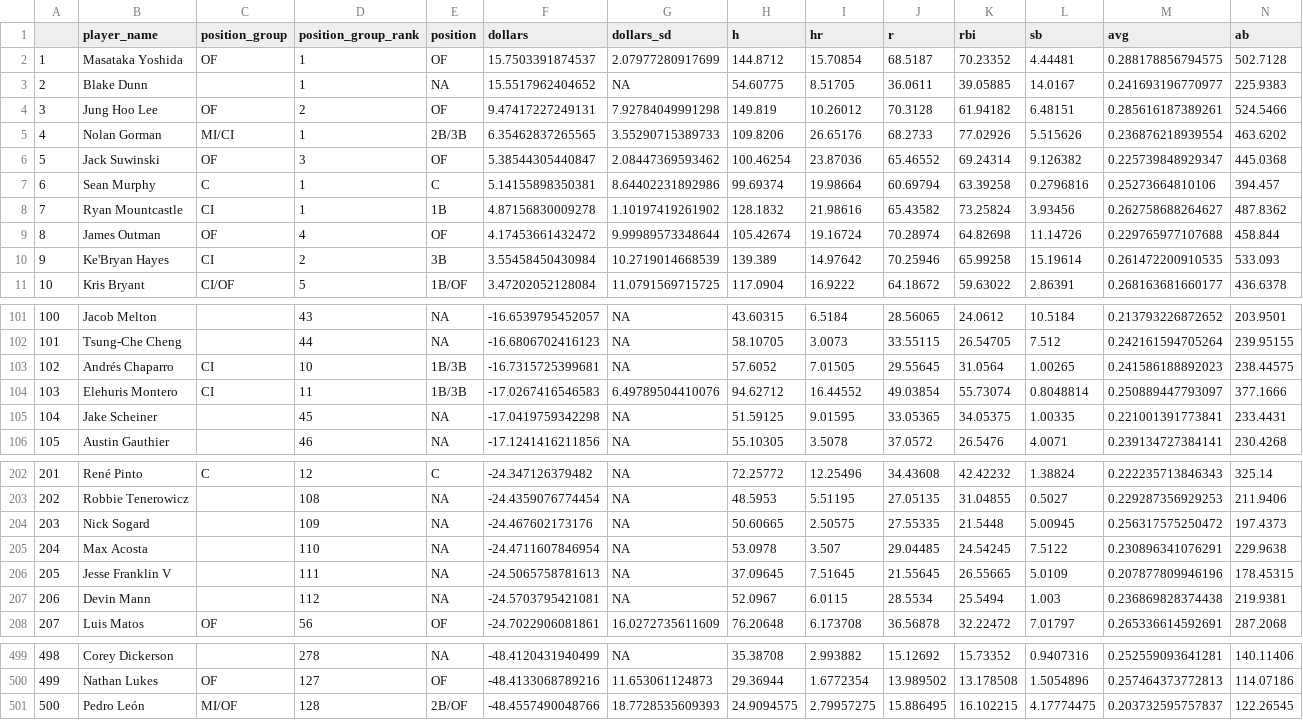
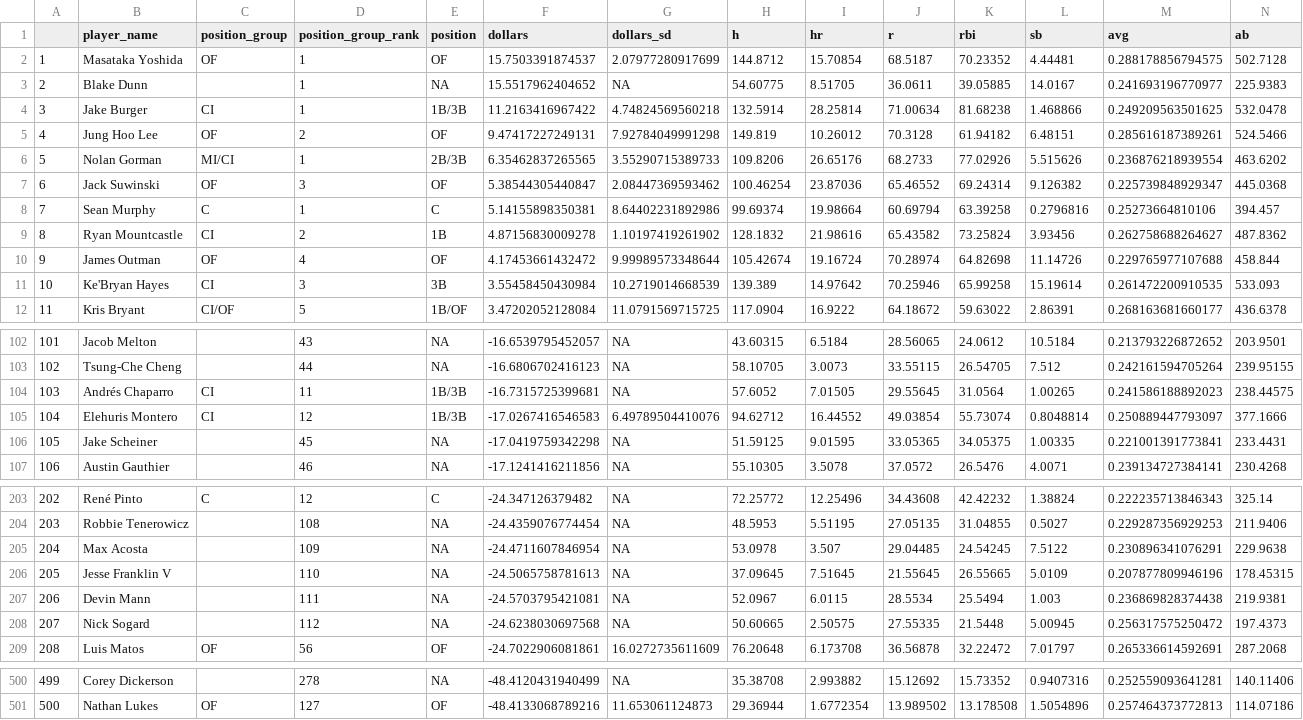
Before and after one commit to SamuelLachance/Betting, a CSV file: ottoneu/dani_rojas_hitters.csv, drawn as a sheet; only a part is shown, gaps mark what is left out; removed rows and columns are numbered as before the commit, all else as after; rows hold the shown columns only; the diff covers the shown part only; the diff names each change by its address in the sheet, - before the commit and + after, or states it on an @@ line.

```diff
--- a/ottoneu/dani_rojas_hitters.csv
+++ b/ottoneu/dani_rojas_hitters.csv
+row 4: 3 | Jake Burger | CI | 1 | 1B/3B | 11.2163416967422 | 4.74824569560218 | 132.5914 | 28.25814 | 71.00634 | 81.68238 | 1.468866 | 0.249209563501625 | 532.0478
@@ column A renumbered between rows 5 and 501 @@
-D9 (position_group_rank): 1
+D9 (position_group_rank): 2
-D11 (position_group_rank): 2
+D11 (position_group_rank): 3
-D104 (position_group_rank): 10
+D104 (position_group_rank): 11
-D105 (position_group_rank): 11
+D105 (position_group_rank): 12
-row 204: 203 | Nick Sogard |  | 109 | NA | -24.467602173176 | NA | 50.60665 | 2.50575 | 27.55335 | 21.5448 | 5.00945 | 0.256317575250472 | 197.4373
-D205 (position_group_rank): 110
+D205 (position_group_rank): 109
-D206 (position_group_rank): 111
+D206 (position_group_rank): 110
-D207 (position_group_rank): 112
+D207 (position_group_rank): 111
+row 208: 207 | Nick Sogard |  | 112 | NA | -24.6238030697568 | NA | 50.60665 | 2.50575 | 27.55335 | 21.5448 | 5.00945 | 0.256317575250472 | 197.4373
-row 501: 500 | Pedro León | MI/OF | 128 | 2B/OF | -48.4557490048766 | 18.7728535609393 | 24.9094575 | 2.79957275 | 15.886495 | 16.102215 | 4.17774475 | 0.203732595757837 | 122.26545
```
Also changed, not shown: 20 edited cells elsewhere in this file, ottoneu/all_hitters.csv, ottoneu/bum_bum_pitchers.csv, 2 other files.
